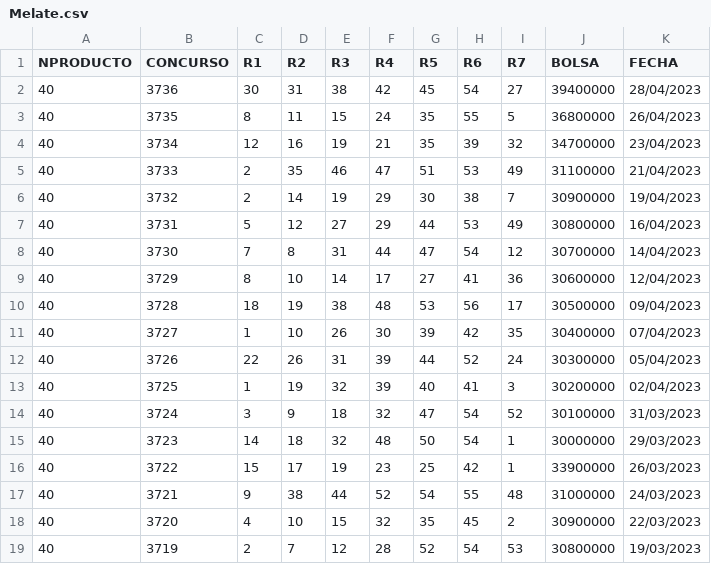
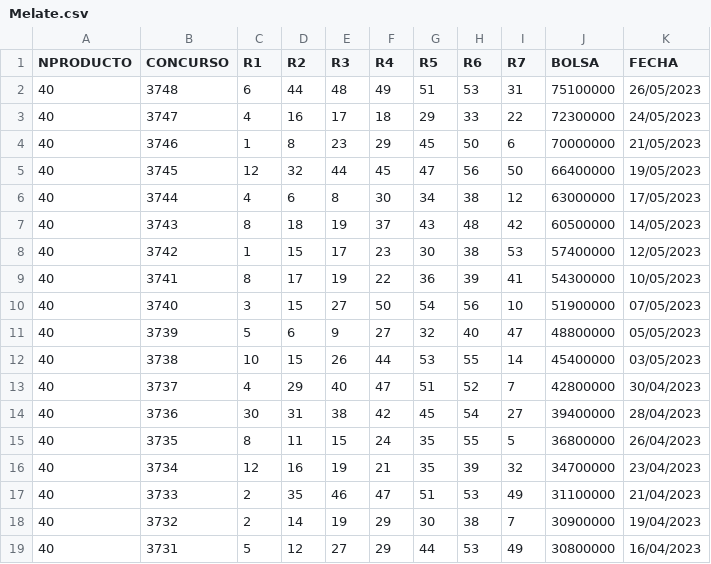
Before and after one commit to 19jluis92/SorteosAnalyzed, a CSV file: Melate.csv, drawn as a sheet; only a part is shown; the shorter side is filled out with more unchanged rows.

Commit message:
adding pandas implementation with DataBase

```diff
--- a/Melate.csv
+++ b/Melate.csv
@@ -1,2 +1,14 @@
 NPRODUCTO,CONCURSO,R1,R2,R3,R4,R5,R6,R7,BOLSA,FECHA
+40,3748,6,44,48,49,51,53,31,75100000,26/05/2023
+40,3747,4,16,17,18,29,33,22,72300000,24/05/2023
+40,3746,1,8,23,29,45,50,6,70000000,21/05/2023
+40,3745,12,32,44,45,47,56,50,66400000,19/05/2023
+40,3744,4,6,8,30,34,38,12,63000000,17/05/2023
+40,3743,8,18,19,37,43,48,42,60500000,14/05/2023
+40,3742,1,15,17,23,30,38,53,57400000,12/05/2023
+40,3741,8,17,19,22,36,39,41,54300000,10/05/2023
+40,3740,3,15,27,50,54,56,10,51900000,07/05/2023
+40,3739,5,6,9,27,32,40,47,48800000,05/05/2023
+40,3738,10,15,26,44,53,55,14,45400000,03/05/2023
+40,3737,4,29,40,47,51,52,7,42800000,30/04/2023
 40,3736,30,31,38,42,45,54,27,39400000,28/04/2023
```
Also changed, not shown: 3 other files.
